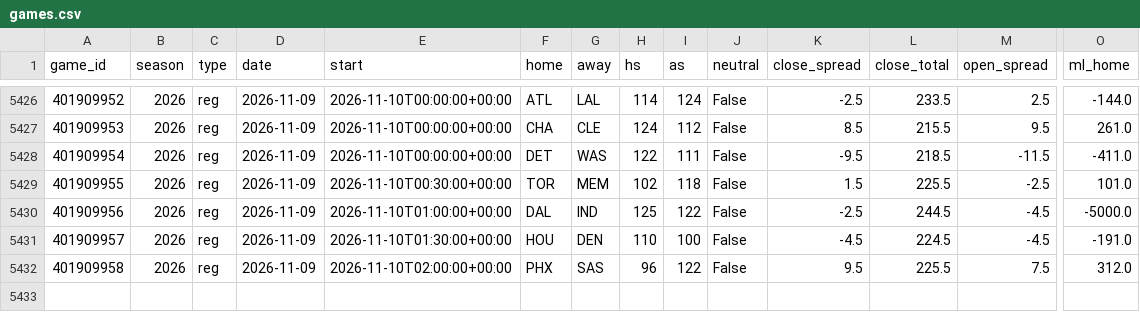
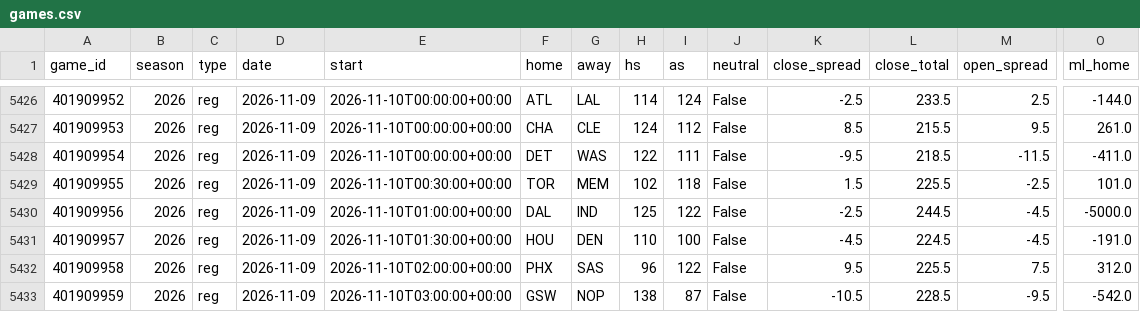
Before and after one commit to src16h/nfl-model, a CSV file: data/nba/games.csv, drawn as a sheet; only a part is shown, gaps mark what is left out; rows hold the shown columns only; the diff names each change by its address in the sheet, - before the commit and + after, or states it on an @@ line.

```diff
--- a/data/nba/games.csv
+++ b/data/nba/games.csv
+row 5433: 401909959 | 2026 | reg | 2026-11-09 | 2026-11-10T03:00:00+00:00 | GSW | NOP | 138 | 87 | False | -10.5 | 228.5 | -9.5 | -542.0
```
Also changed, not shown: 8 other files.
